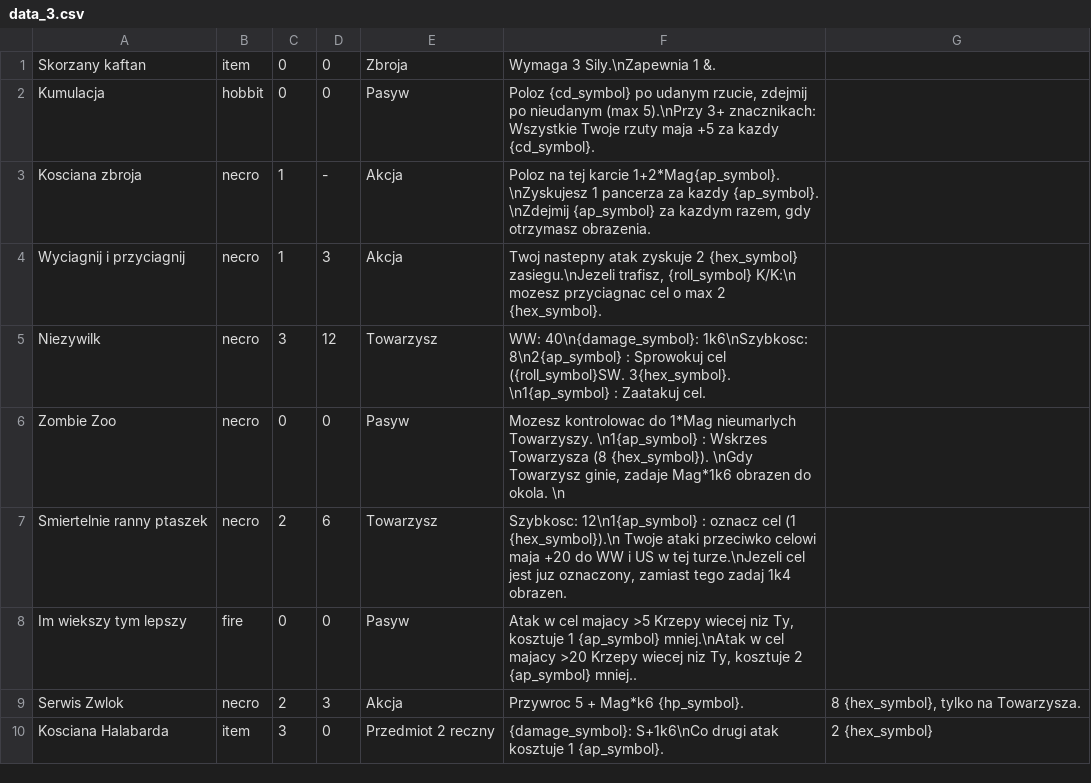
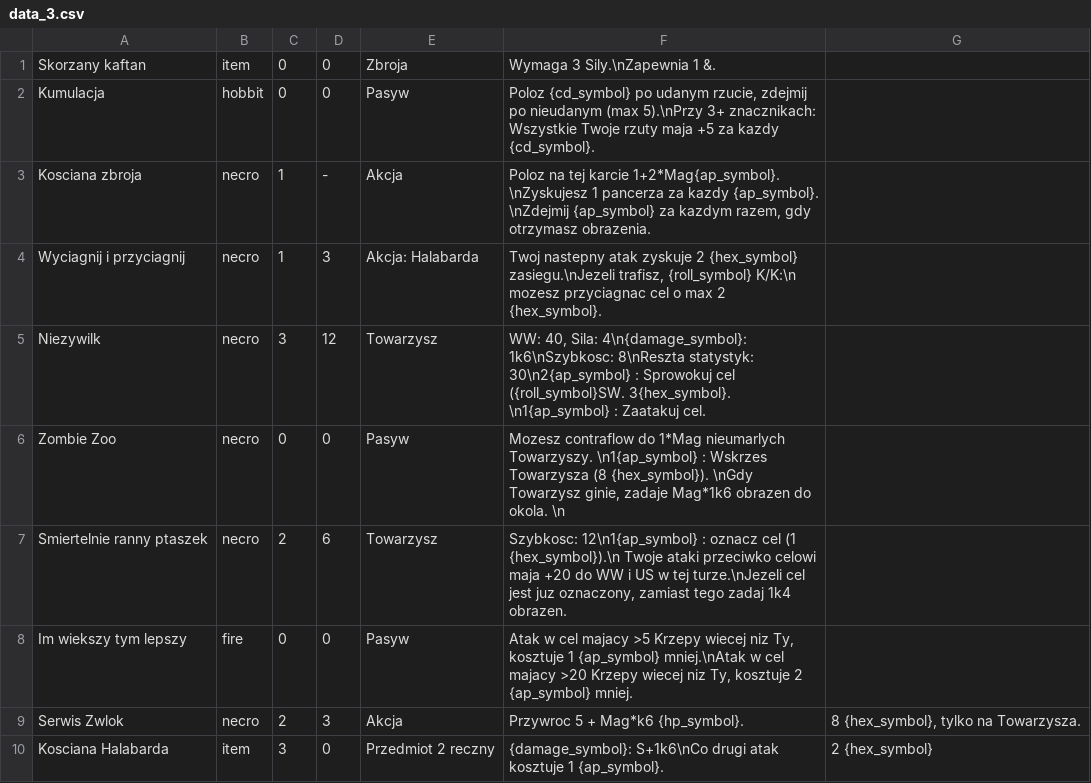
Before and after one commit to larvashu/demigod-rpg, a CSV file: data_3.csv, drawn as a sheet; only a part is shown.

```diff
--- a/data_3.csv
+++ b/data_3.csv
@@ -3,7 +3,7 @@ Kumulacja;hobbit;0;0;Pasyw;"Poloz {cd_symbol} po udanym rzucie, zdejmij po nieud
 Kosciana zbroja;necro;1;-;Akcja;"Poloz na tej karcie 1+2*Mag{ap_symbol}. \nZyskujesz 1 pancerza za kazdy {ap_symbol}. \nZdejmij {ap_symbol} za kazdym razem, gdy otrzymasz obrazenia.";;;
-Wyciagnij i przyciagnij;necro;1;3;Akcja;"Twoj nastepny atak zyskuje 2 {hex_symbol} zasiegu.\nJezeli trafisz,  {roll_symbol} K/K:\n mozesz przyciagnac cel o max 2 {hex_symbol}.";;;
-Niezywilk;necro;3;12;Towarzysz;WW: 40\n{damage_symbol}: 1k6\nSzybkosc: 8\n2{ap_symbol} : Sprowokuj cel ({roll_symbol}SW. 3{hex_symbol}. \n1{ap_symbol} : Zaatakuj cel.;;;
-Zombie Zoo;necro;0;0;Pasyw;"Mozesz kontrolowac do 1*Mag nieumarlych Towarzyszy. \n1{ap_symbol} : Wskrzes Towarzysza (8 {hex_symbol}). \nGdy Towarzysz ginie, zadaje Mag*1k6 obrazen do okola. \n";;;
+Wyciagnij i przyciagnij;necro;1;3;Akcja: Halabarda;"Twoj nastepny atak zyskuje 2 {hex_symbol} zasiegu.\nJezeli trafisz,  {roll_symbol} K/K:\n mozesz przyciagnac cel o max 2 {hex_symbol}.";;;
+Niezywilk;necro;3;12;Towarzysz;WW: 40, Sila: 4\n{damage_symbol}: 1k6\nSzybkosc: 8\nReszta statystyk: 30\n2{ap_symbol} : Sprowokuj cel ({roll_symbol}SW. 3{hex_symbol}. \n1{ap_symbol} : Zaatakuj cel.;;;
+Zombie Zoo;necro;0;0;Pasyw;"Mozesz contraflow do 1*Mag nieumarlych Towarzyszy. \n1{ap_symbol} : Wskrzes Towarzysza (8 {hex_symbol}). \nGdy Towarzysz ginie, zadaje Mag*1k6 obrazen do okola. \n";;;
 Smiertelnie ranny ptaszek;necro;2;6;Towarzysz;Szybkosc: 12\n1{ap_symbol} : oznacz cel (1 {hex_symbol}).\n Twoje ataki przeciwko celowi maja +20 do WW i US w tej turze.\nJezeli cel jest juz oznaczony, zamiast tego zadaj 1k4 obrazen.;;;
-Im wiekszy tym lepszy;fire;0;0;Pasyw;Atak w cel majacy >5 Krzepy wiecej niz Ty, kosztuje 1 {ap_symbol} mniej.\nAtak w cel majacy >20 Krzepy wiecej niz Ty, kosztuje 2 {ap_symbol} mniej..;;;
+Im wiekszy tym lepszy;fire;0;0;Pasyw;Atak w cel majacy >5 Krzepy wiecej niz Ty, kosztuje 1 {ap_symbol} mniej.\nAtak w cel majacy >20 Krzepy wiecej niz Ty, kosztuje 2 {ap_symbol} mniej.;;;
 Serwis Zwlok;necro;2;3;Akcja;Przywroc 5 + Mag*k6 {hp_symbol}.;8 {hex_symbol}, tylko na Towarzysza.;;;
```
Also changed, not shown: data_saju.csv, 6 other files.
